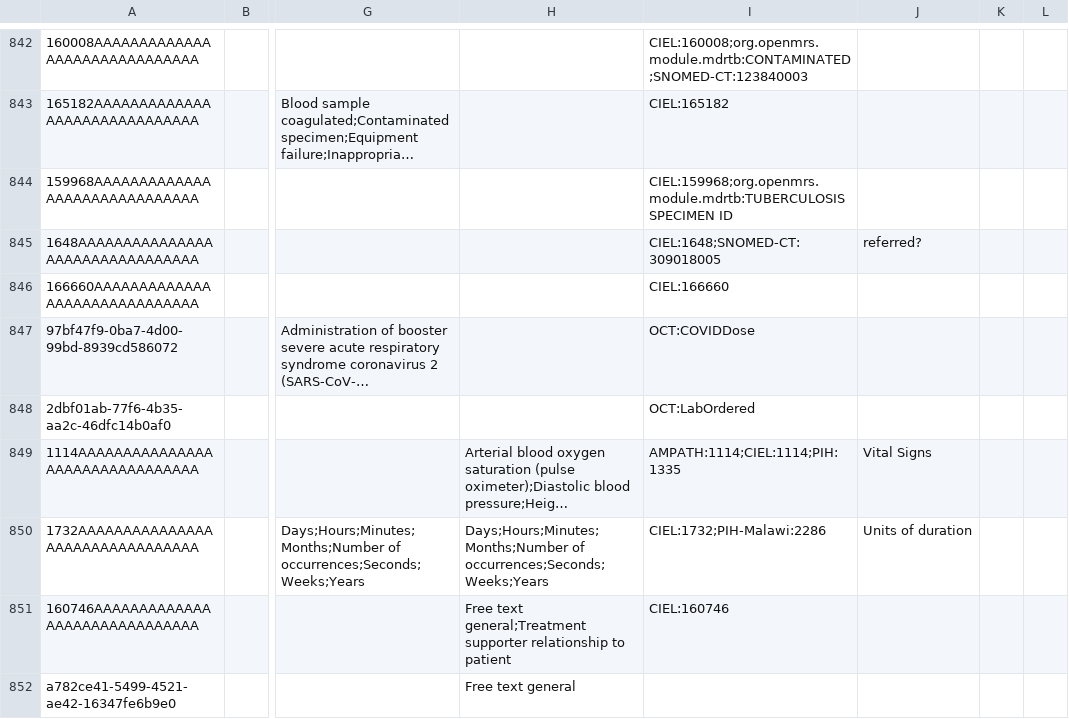
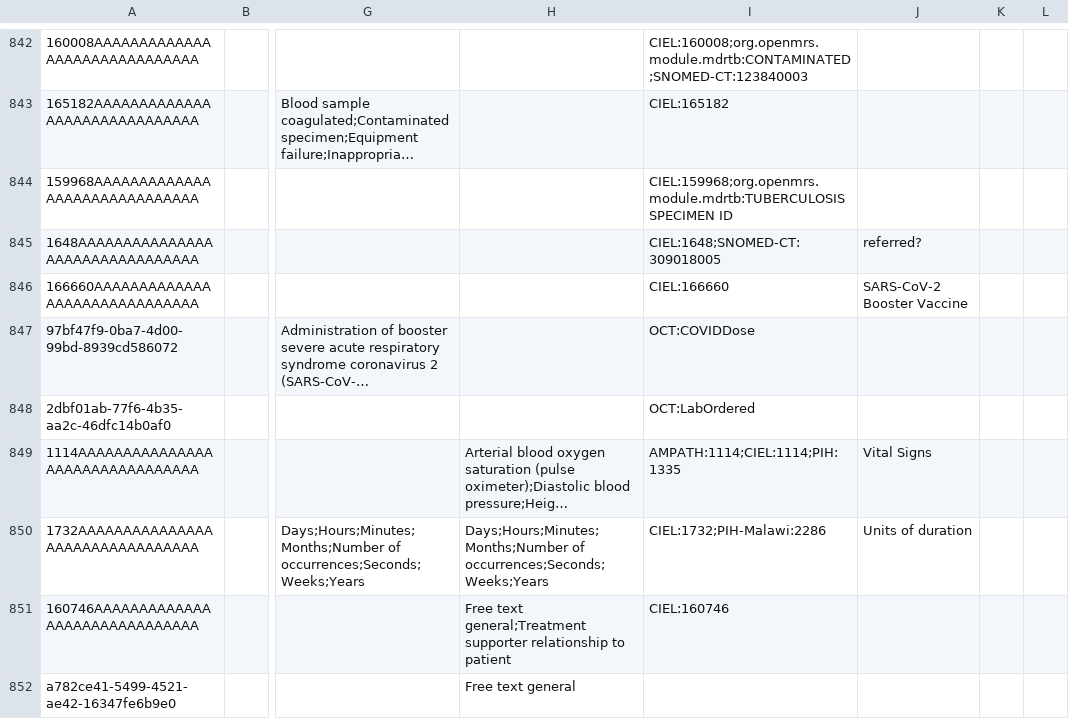
Before and after one commit to UCSF-IGHS/openmrs-distro-ohri, a CSV file: package/config/configuration/concepts/concepts.csv, drawn as a sheet; only a part is shown, gaps mark what is left out; long unchanged cells end in …; the diff covers the shown part only; the diff names each change by its address in the sheet, - before the commit and + after, or states it on an @@ line.

Commit message:
OHRI-607 Add short names for vaccines

```diff
--- a/package/config/configuration/concepts/concepts.csv
+++ b/package/config/configuration/concepts/concepts.csv
-J846: (empty)
+J846: SARS-CoV-2 Booster Vaccine
```
Also changed, not shown: 14 edited cells elsewhere in this file.
